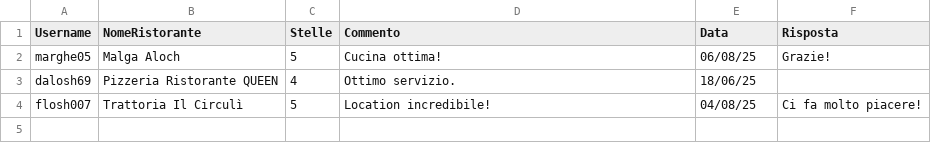
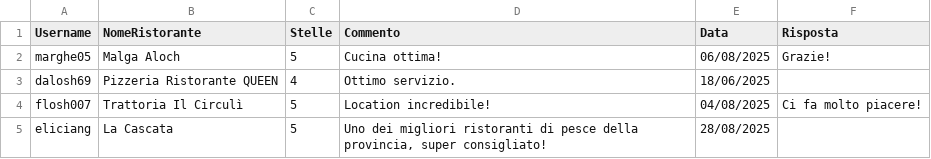
Before and after one commit to FlavioUni/TheKnife, a CSV file: data/Recensioni.csv, drawn as a sheet; the diff names each change by its address in the sheet, - before the commit and + after, or states it on an @@ line.

Commit message:
GestoreRecensioni completato

```diff
--- a/data/Recensioni.csv
+++ b/data/Recensioni.csv
-E2 (Data): 06/08/25
+E2 (Data): 06/08/2025
-E3 (Data): 18/06/25
+E3 (Data): 18/06/2025
-E4 (Data): 04/08/25
+E4 (Data): 04/08/2025
+row 5: eliciang | La Cascata | 5 | Uno dei migliori ristoranti di pesce della provincia, super consigliato! | 28/08/2025
```
Also changed, not shown: 8 other files.
